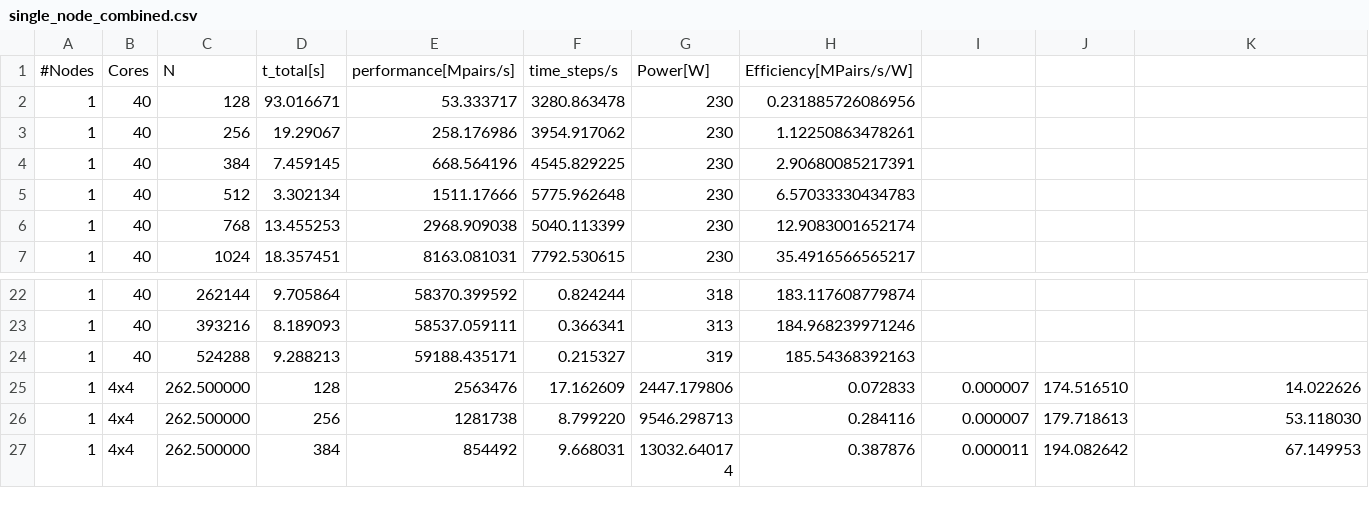
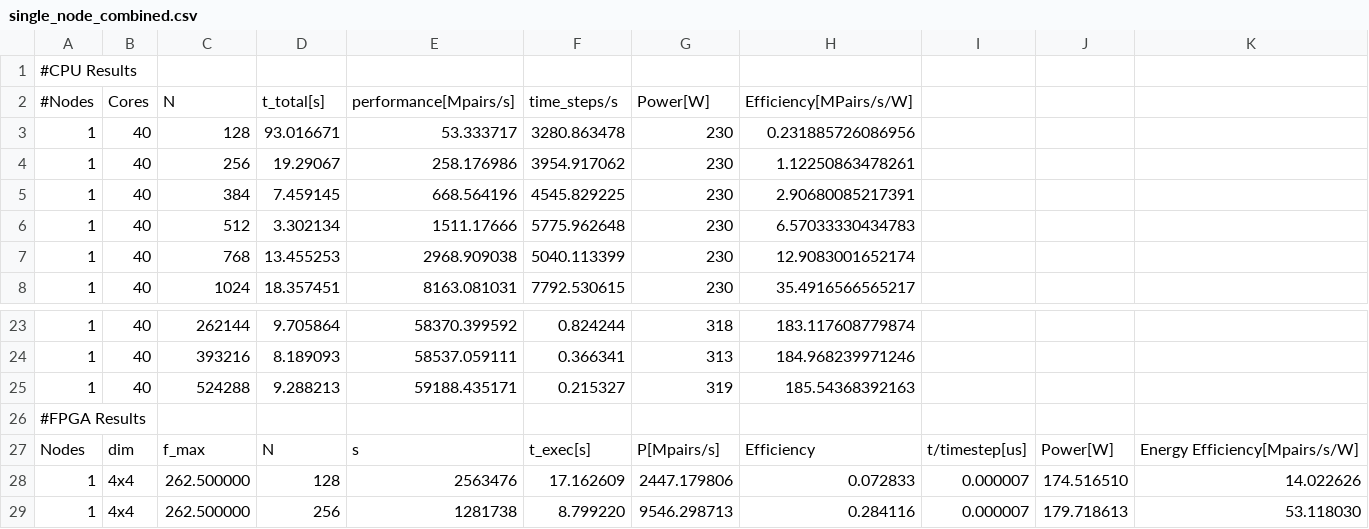
Before and after one commit to pc2/n-body-ring-solver, a CSV file: final_results/single_node_combined.csv, drawn as a sheet; only a part is shown, gaps mark what is left out; the shorter side is filled out with more unchanged rows; the diff names each change by its address in the sheet, - before the commit and + after, or states it on an @@ line.

```diff
--- a/final_results/single_node_combined.csv
+++ b/final_results/single_node_combined.csv
+row 1: #CPU Results
+row 26: #FPGA Results
+row 27: Nodes | dim | f_max | N | s | t_exec[s] | P[Mpairs/s] | Efficiency | t/timestep[us] | Power[W] | Energy Efficiency[Mpairs/s/W]
```
Also changed, not shown: final_results/single_node_designspace.csv, final_results/strong_scaling.csv, 2 other files.
